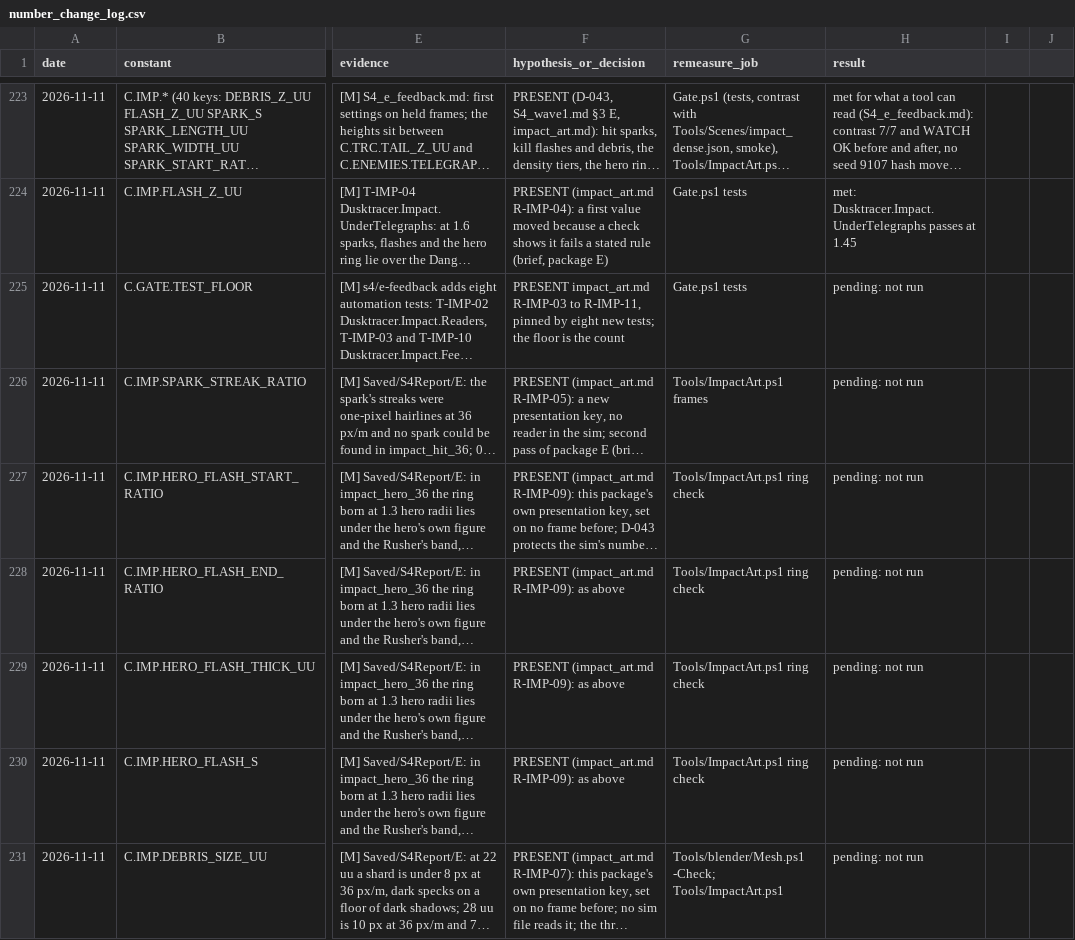
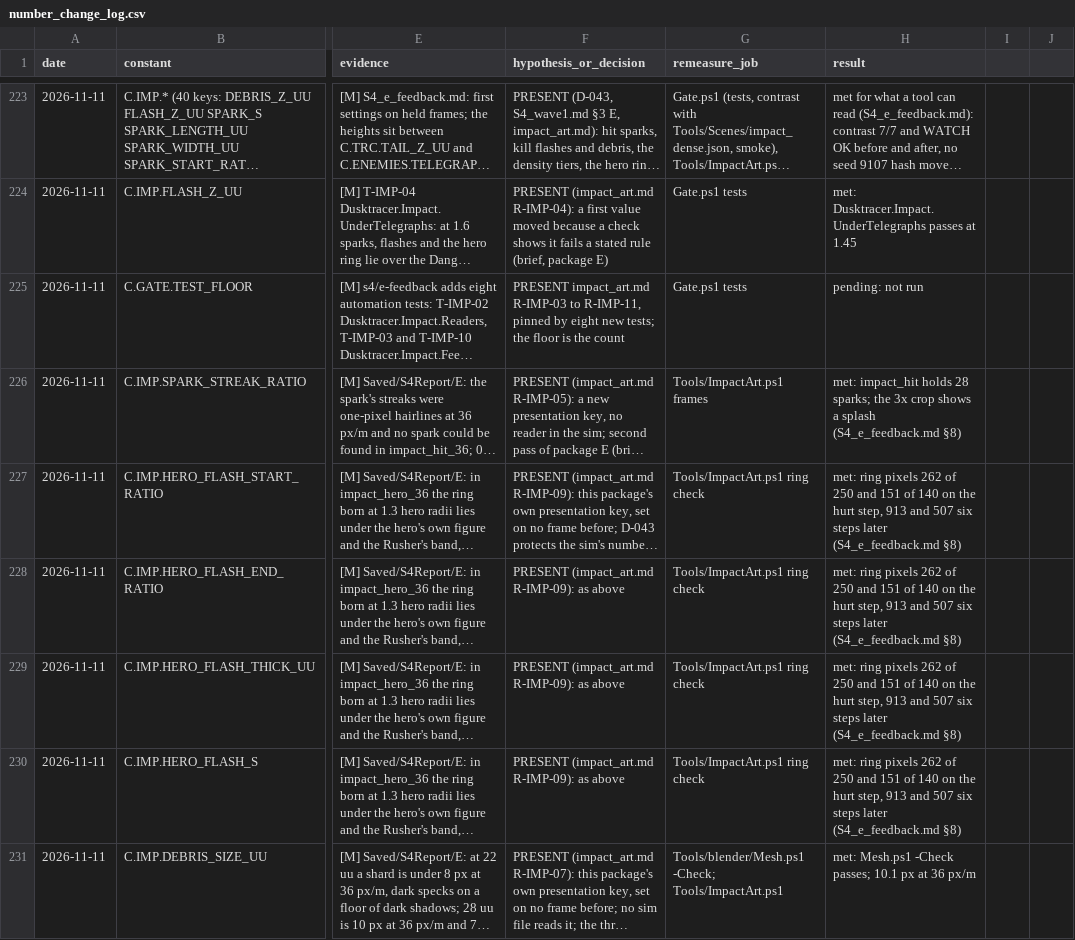
Before and after one commit to AaronJin0323/RogueGame, a CSV file: Docs/number_change_log.csv, drawn as a sheet; only a part is shown, gaps mark what is left out; long unchanged cells end in …; the diff names each change by its address in the sheet, - before the commit and + after, or states it on an @@ line.

```diff
--- a/Docs/number_change_log.csv
+++ b/Docs/number_change_log.csv
-H226 (result): pending: not run
+H226 (result): met: impact_hit holds 28 sparks; the 3x crop shows a splash (S4_e_feedback.md §8)
-H227:H230 (result): pending: not run
+H227:H230 (result): met: ring pixels 262 of 250 and 151 of 140 on the hurt step, 913 and 507 six steps later (S4_e_feedback.md §8)
-H231 (result): pending: not run
+H231 (result): met: Mesh.ps1 -Check passes; 10.1 px at 36 px/m
```
Also changed, not shown: 13 other files.
